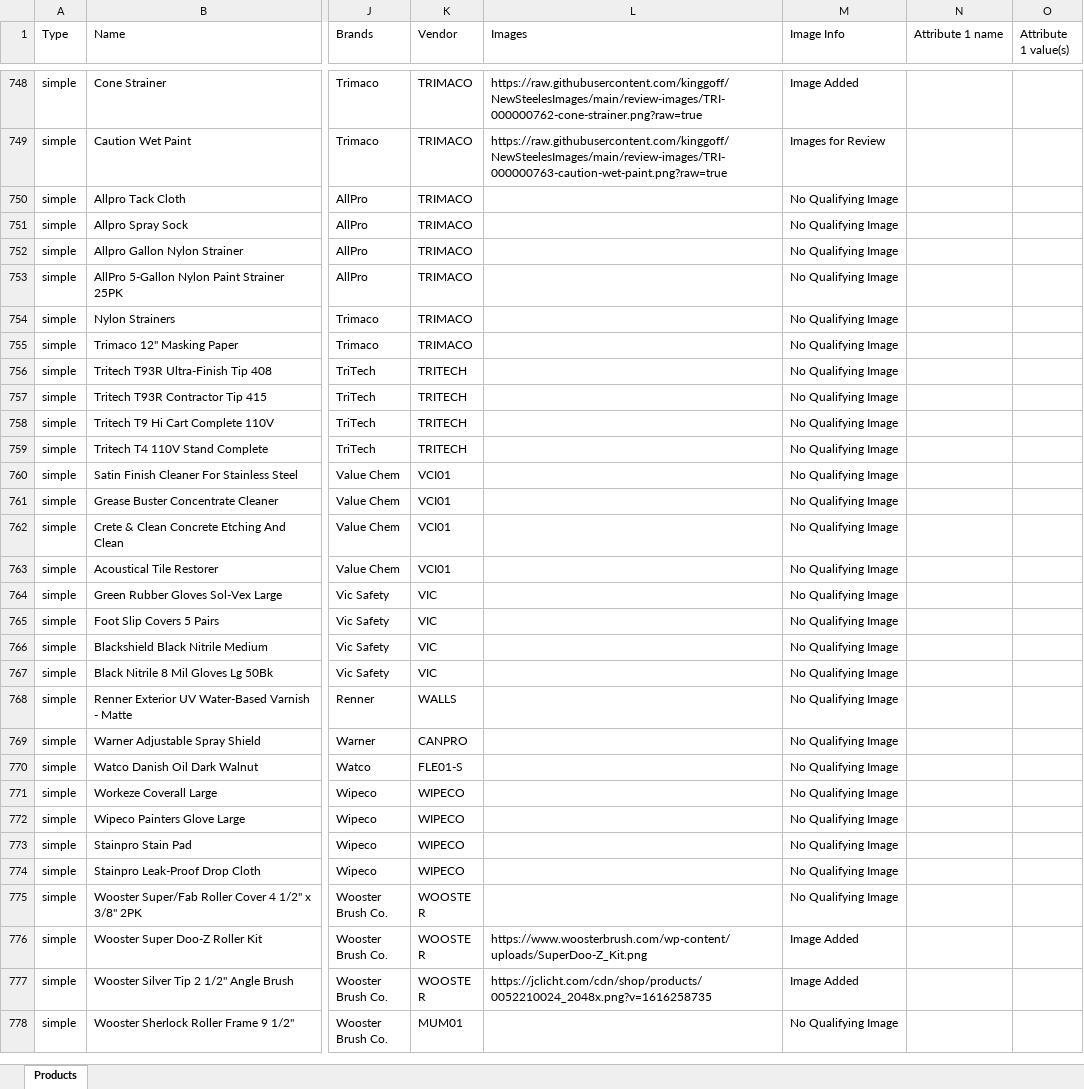
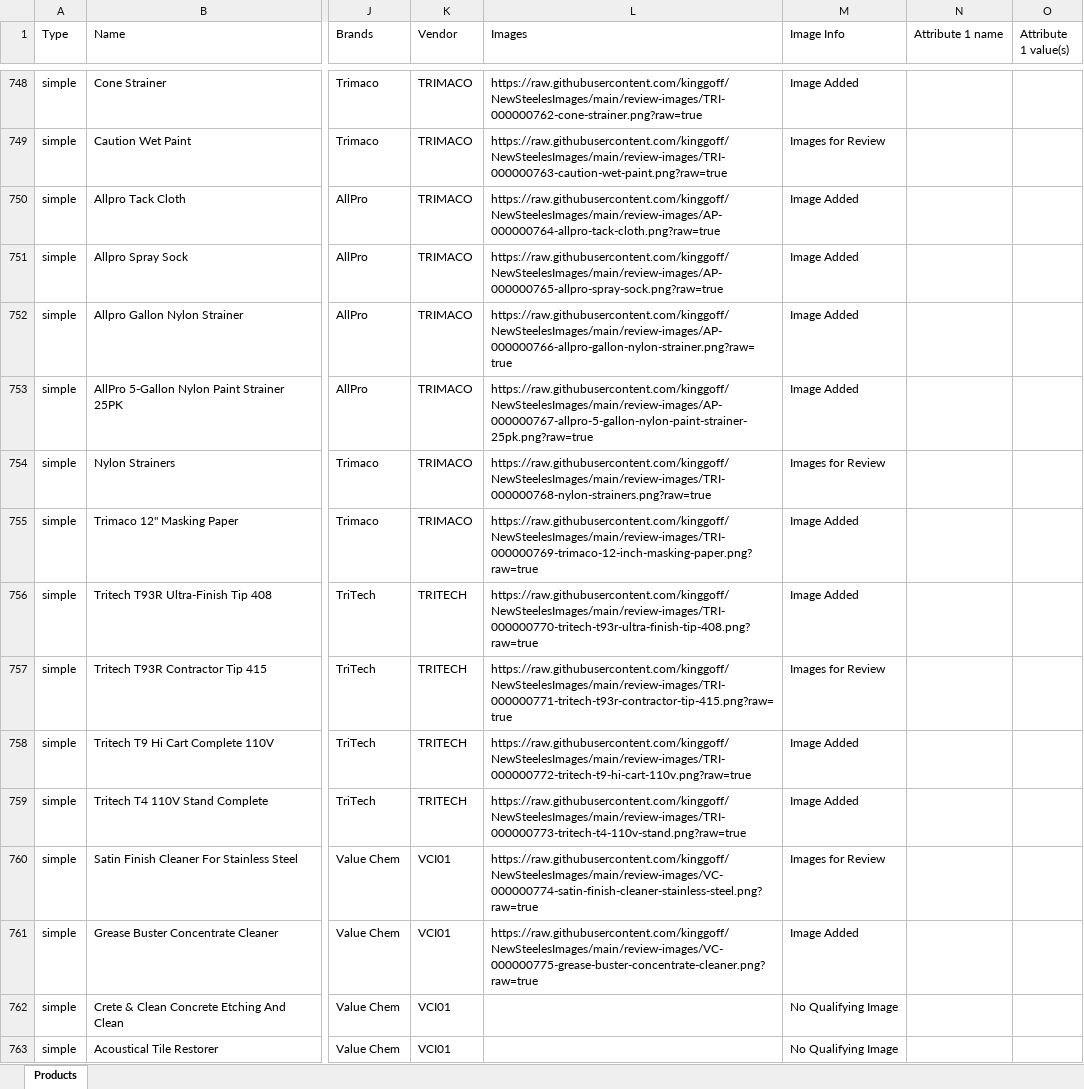
Before and after one commit to kinggoff/NewSteelesImages, an Excel workbook: products_categories_descriptions_working.xlsx, sheet Products, drawn as a sheet; only a part is shown, gaps mark what is left out; the shorter side is filled out with more unchanged rows; values as stored, in another font and other column widths than the file's, no borders; the diff names each change by its address in the sheet, - before the commit and + after, or states it on an @@ line.

Commit message:
Add reviewed product images 469-480

```diff
--- a/products_categories_descriptions_working.xlsx (sheet Products)
+++ b/products_categories_descriptions_working.xlsx (sheet Products)
-L750 (Images): (empty)
+L750 (Images): https://raw.githubusercontent.com/kinggoff/NewSteelesImages/main/review-images/AP-000000764-allpro-tack-cloth.png?raw=true
-M750:M753 (Image Info): No Qualifying Image
+M750:M753 (Image Info): Image Added
-L751 (Images): (empty)
+L751 (Images): https://raw.githubusercontent.com/kinggoff/NewSteelesImages/main/review-images/AP-000000765-allpro-spray-sock.png?raw=true
-L752 (Images): (empty)
+L752 (Images): https://raw.githubusercontent.com/kinggoff/NewSteelesImages/main/review-images/AP-000000766-allpro-gallon-nylon-strainer.png?raw=true
-L753 (Images): (empty)
+L753 (Images): https://raw.githubusercontent.com/kinggoff/NewSteelesImages/main/review-images/AP-000000767-allpro-5-gallon-nylon-paint-strainer-25pk.png?raw=true
-L754 (Images): (empty)
+L754 (Images): https://raw.githubusercontent.com/kinggoff/NewSteelesImages/main/review-images/TRI-000000768-nylon-strainers.png?raw=true
-M754 (Image Info): No Qualifying Image
+M754 (Image Info): Images for Review
-L755 (Images): (empty)
+L755 (Images): https://raw.githubusercontent.com/kinggoff/NewSteelesImages/main/review-images/TRI-000000769-trimaco-12-inch-masking-paper.png?raw=true
-M755:M756 (Image Info): No Qualifying Image
+M755:M756 (Image Info): Image Added
-L756 (Images): (empty)
+L756 (Images): https://raw.githubusercontent.com/kinggoff/NewSteelesImages/main/review-images/TRI-000000770-tritech-t93r-ultra-finish-tip-408.png?raw=true
-L757 (Images): (empty)
+L757 (Images): https://raw.githubusercontent.com/kinggoff/NewSteelesImages/main/review-images/TRI-000000771-tritech-t93r-contractor-tip-415.png?raw=true
-M757 (Image Info): No Qualifying Image
+M757 (Image Info): Images for Review
-L758 (Images): (empty)
+L758 (Images): https://raw.githubusercontent.com/kinggoff/NewSteelesImages/main/review-images/TRI-000000772-tritech-t9-hi-cart-110v.png?raw=true
-M758:M759 (Image Info): No Qualifying Image
+M758:M759 (Image Info): Image Added
-L759 (Images): (empty)
+L759 (Images): https://raw.githubusercontent.com/kinggoff/NewSteelesImages/main/review-images/TRI-000000773-tritech-t4-110v-stand.png?raw=true
-L760 (Images): (empty)
+L760 (Images): https://raw.githubusercontent.com/kinggoff/NewSteelesImages/main/review-images/VC-000000774-satin-finish-cleaner-stainless-steel.png?raw=true
-M760 (Image Info): No Qualifying Image
+M760 (Image Info): Images for Review
-L761 (Images): (empty)
+L761 (Images): https://raw.githubusercontent.com/kinggoff/NewSteelesImages/main/review-images/VC-000000775-grease-buster-concentrate-cleaner.png?raw=true
-M761 (Image Info): No Qualifying Image
+M761 (Image Info): Image Added
```
Also changed, not shown: 28 other files.
